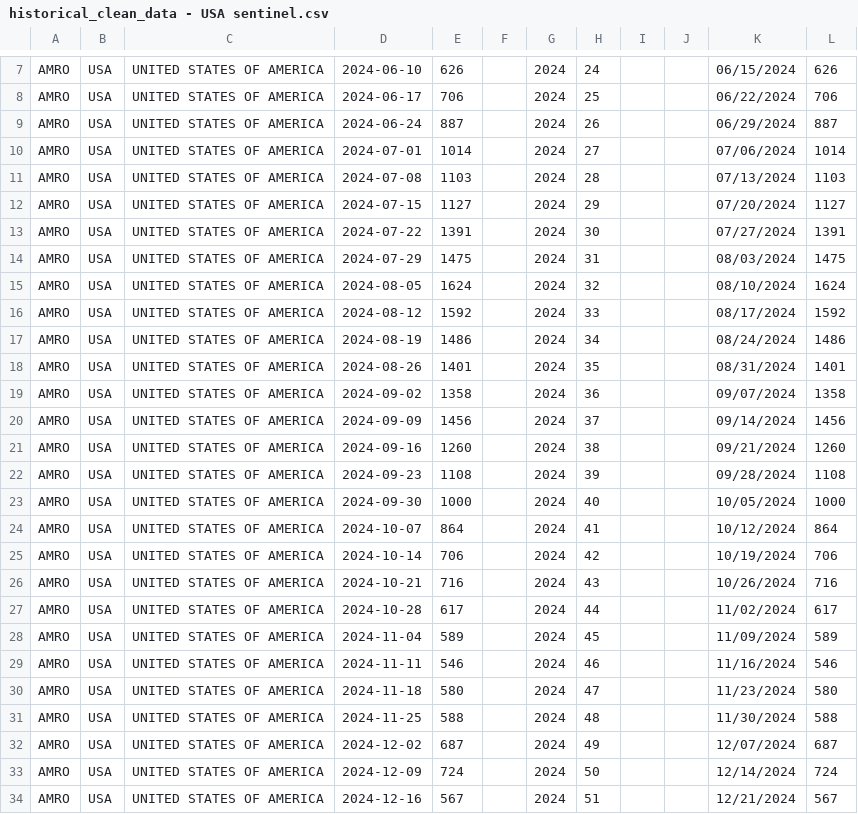
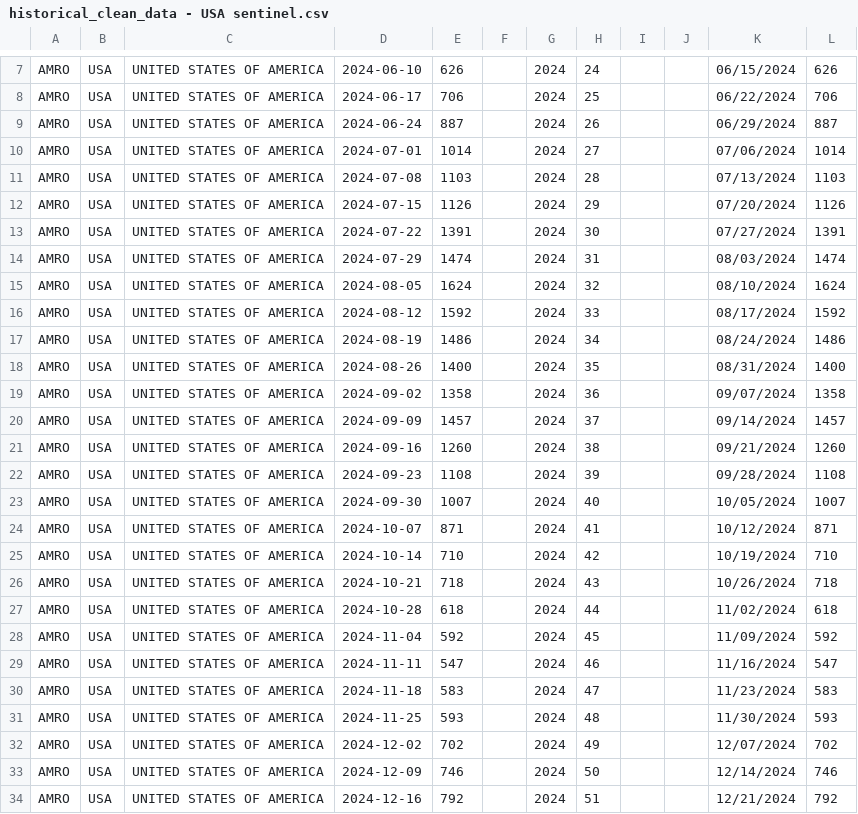
Before and after one commit to whocov/csv_weekly_hosp_icu, a CSV file: historical_clean_data - USA sentinel.csv, drawn as a sheet; only a part is shown, gaps mark what is left out; the diff covers the shown part only.

```diff
--- a/historical_clean_data - USA sentinel.csv
+++ b/historical_clean_data - USA sentinel.csv
@@ -11,5 +11,5 @@ AMRO,USA,UNITED STATES OF AMERICA,2024-07-01,1014,,2024,27,,,07/06/2024,1014
 AMRO,USA,UNITED STATES OF AMERICA,2024-07-08,1103,,2024,28,,,07/13/2024,1103
-AMRO,USA,UNITED STATES OF AMERICA,2024-07-15,1127,,2024,29,,,07/20/2024,1127
+AMRO,USA,UNITED STATES OF AMERICA,2024-07-15,1126,,2024,29,,,07/20/2024,1126
 AMRO,USA,UNITED STATES OF AMERICA,2024-07-22,1391,,2024,30,,,07/27/2024,1391
-AMRO,USA,UNITED STATES OF AMERICA,2024-07-29,1475,,2024,31,,,08/03/2024,1475
+AMRO,USA,UNITED STATES OF AMERICA,2024-07-29,1474,,2024,31,,,08/03/2024,1474
 AMRO,USA,UNITED STATES OF AMERICA,2024-08-05,1624,,2024,32,,,08/10/2024,1624
@@ -17,18 +17,18 @@ AMRO,USA,UNITED STATES OF AMERICA,2024-08-12,1592,,2024,33,,,08/17/2024,1592
 AMRO,USA,UNITED STATES OF AMERICA,2024-08-19,1486,,2024,34,,,08/24/2024,1486
-AMRO,USA,UNITED STATES OF AMERICA,2024-08-26,1401,,2024,35,,,08/31/2024,1401
+AMRO,USA,UNITED STATES OF AMERICA,2024-08-26,1400,,2024,35,,,08/31/2024,1400
 AMRO,USA,UNITED STATES OF AMERICA,2024-09-02,1358,,2024,36,,,09/07/2024,1358
-AMRO,USA,UNITED STATES OF AMERICA,2024-09-09,1456,,2024,37,,,09/14/2024,1456
+AMRO,USA,UNITED STATES OF AMERICA,2024-09-09,1457,,2024,37,,,09/14/2024,1457
 AMRO,USA,UNITED STATES OF AMERICA,2024-09-16,1260,,2024,38,,,09/21/2024,1260
 AMRO,USA,UNITED STATES OF AMERICA,2024-09-23,1108,,2024,39,,,09/28/2024,1108
-AMRO,USA,UNITED STATES OF AMERICA,2024-09-30,1000,,2024,40,,,10/05/2024,1000
-AMRO,USA,UNITED STATES OF AMERICA,2024-10-07,864,,2024,41,,,10/12/2024,864
-AMRO,USA,UNITED STATES OF AMERICA,2024-10-14,706,,2024,42,,,10/19/2024,706
-AMRO,USA,UNITED STATES OF AMERICA,2024-10-21,716,,2024,43,,,10/26/2024,716
-AMRO,USA,UNITED STATES OF AMERICA,2024-10-28,617,,2024,44,,,11/02/2024,617
-AMRO,USA,UNITED STATES OF AMERICA,2024-11-04,589,,2024,45,,,11/09/2024,589
-AMRO,USA,UNITED STATES OF AMERICA,2024-11-11,546,,2024,46,,,11/16/2024,546
-AMRO,USA,UNITED STATES OF AMERICA,2024-11-18,580,,2024,47,,,11/23/2024,580
-AMRO,USA,UNITED STATES OF AMERICA,2024-11-25,588,,2024,48,,,11/30/2024,588
-AMRO,USA,UNITED STATES OF AMERICA,2024-12-02,687,,2024,49,,,12/07/2024,687
-AMRO,USA,UNITED STATES OF AMERICA,2024-12-09,724,,2024,50,,,12/14/2024,724
-AMRO,USA,UNITED STATES OF AMERICA,2024-12-16,567,,2024,51,,,12/21/2024,567
+AMRO,USA,UNITED STATES OF AMERICA,2024-09-30,1007,,2024,40,,,10/05/2024,1007
+AMRO,USA,UNITED STATES OF AMERICA,2024-10-07,871,,2024,41,,,10/12/2024,871
+AMRO,USA,UNITED STATES OF AMERICA,2024-10-14,710,,2024,42,,,10/19/2024,710
+AMRO,USA,UNITED STATES OF AMERICA,2024-10-21,718,,2024,43,,,10/26/2024,718
+AMRO,USA,UNITED STATES OF AMERICA,2024-10-28,618,,2024,44,,,11/02/2024,618
+AMRO,USA,UNITED STATES OF AMERICA,2024-11-04,592,,2024,45,,,11/09/2024,592
+AMRO,USA,UNITED STATES OF AMERICA,2024-11-11,547,,2024,46,,,11/16/2024,547
+AMRO,USA,UNITED STATES OF AMERICA,2024-11-18,583,,2024,47,,,11/23/2024,583
+AMRO,USA,UNITED STATES OF AMERICA,2024-11-25,593,,2024,48,,,11/30/2024,593
+AMRO,USA,UNITED STATES OF AMERICA,2024-12-02,702,,2024,49,,,12/07/2024,702
+AMRO,USA,UNITED STATES OF AMERICA,2024-12-09,746,,2024,50,,,12/14/2024,746
+AMRO,USA,UNITED STATES OF AMERICA,2024-12-16,792,,2024,51,,,12/21/2024,792
```
Also changed, not shown: 1 added row elsewhere in this file, 1 other file.
